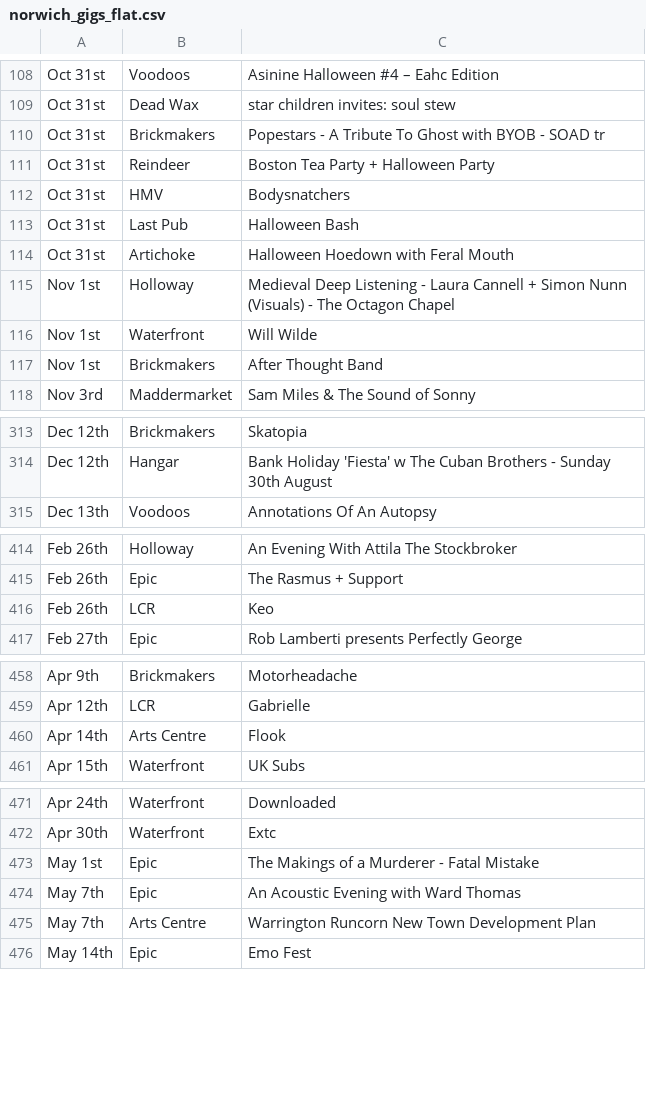
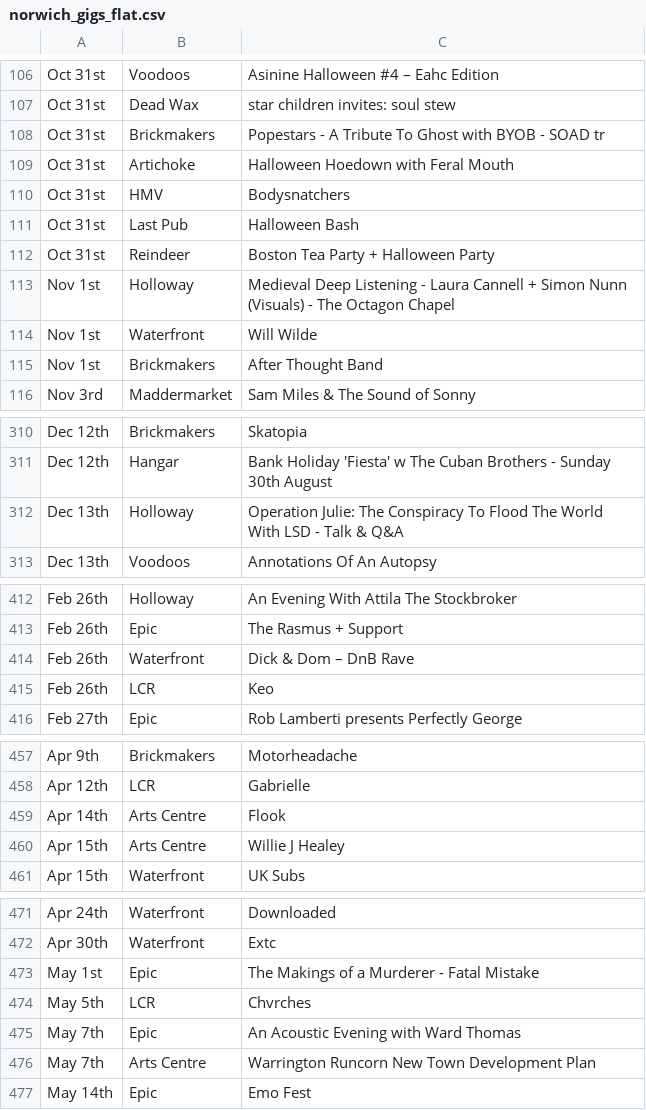
Before and after one commit to nathankjw/GigsNorwich-scraper, a CSV file: scraped_data/norwich_gigs_flat.csv, drawn as a sheet; only a part is shown, gaps mark what is left out; the diff covers the shown part only.

```diff
--- a/scraped_data/norwich_gigs_flat.csv
+++ b/scraped_data/norwich_gigs_flat.csv
@@ -110,6 +108,6 @@ Oct 31st,Dead Wax,star children invites: soul stew
 Oct 31st,Brickmakers,Popestars - A Tribute To Ghost with BYOB - SOAD tr
-Oct 31st,Reindeer,Boston Tea Party + Halloween Party
+Oct 31st,Artichoke,Halloween Hoedown with Feral Mouth
 Oct 31st,HMV,Bodysnatchers
 Oct 31st,Last Pub,Halloween Bash
-Oct 31st,Artichoke,Halloween Hoedown with Feral Mouth
+Oct 31st,Reindeer,Boston Tea Party + Halloween Party
 Nov 1st,Holloway,Medieval Deep Listening - Laura Cannell + Simon Nunn (Visuals)  - The Octagon Chapel
@@ -314,2 +311,3 @@ Dec 12th,Brickmakers,Skatopia
 Dec 12th,Hangar,Bank Holiday 'Fiesta' w The Cuban Brothers - Sunday 30th August
+Dec 13th,Holloway,Operation Julie: The Conspiracy To Flood The World With LSD - Talk & Q&A
 Dec 13th,Voodoos,Annotations Of An Autopsy
@@ -415,2 +413,3 @@ Feb 26th,Holloway,An Evening With Attila The Stockbroker
 Feb 26th,Epic,The Rasmus + Support
+Feb 26th,Waterfront,Dick & Dom – DnB Rave
 Feb 26th,LCR,Keo
@@ -460,2 +459,3 @@ Apr 12th,LCR,Gabrielle
 Apr 14th,Arts Centre,Flook
+Apr 15th,Arts Centre,Willie J Healey
 Apr 15th,Waterfront,UK Subs
@@ -473,2 +473,3 @@ Apr 30th,Waterfront,Extc
 May 1st,Epic,The Makings of a Murderer - Fatal Mistake
+May 5th,LCR,Chvrches
 May 7th,Epic,An Acoustic Evening with Ward Thomas
```
Also changed, not shown: 3 removed rows, 10 moved rows and 1 edited cell elsewhere in this file, scraped_data/norwich_gigs.csv, 1 other file.
